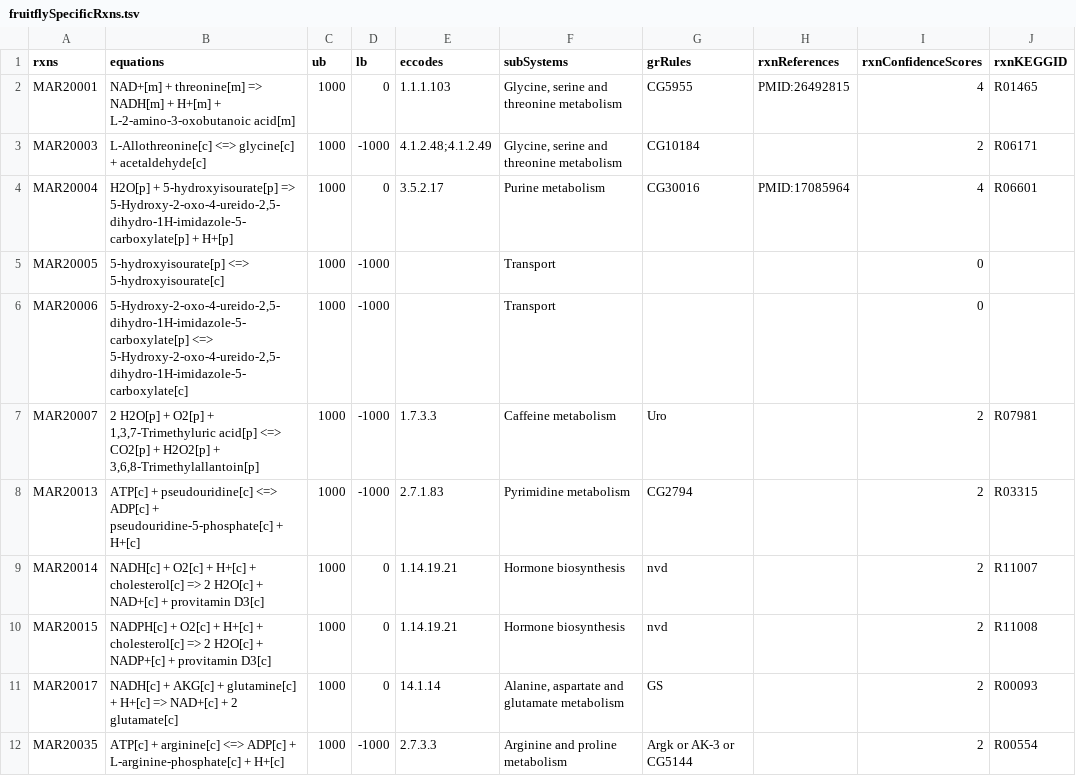
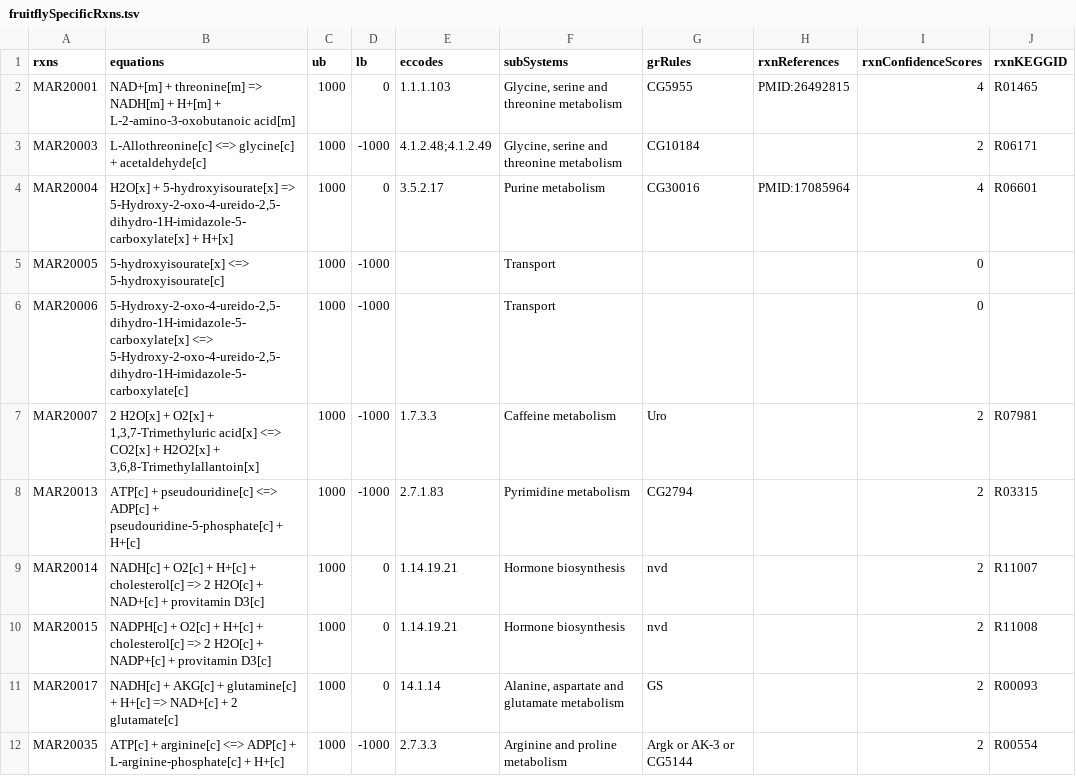
Before and after one commit to SysBioChalmers/Fruitfly-GEM, a TSV file: data/fruitflySpecificRxns.tsv, drawn as a sheet; only a part is shown; the diff names each change by its address in the sheet, - before the commit and + after, or states it on an @@ line.

```diff
--- a/data/fruitflySpecificRxns.tsv
+++ b/data/fruitflySpecificRxns.tsv
-B4 (equations): H2O[p] + 5-hydroxyisourate[p] => 5-Hydroxy-2-oxo-4-ureido-2,5-dihydro-1H-imidazole-5-carboxylate[p] + H+[p]
+B4 (equations): H2O[x] + 5-hydroxyisourate[x] => 5-Hydroxy-2-oxo-4-ureido-2,5-dihydro-1H-imidazole-5-carboxylate[x] + H+[x]
-B5 (equations): 5-hydroxyisourate[p] <=> 5-hydroxyisourate[c]
+B5 (equations): 5-hydroxyisourate[x] <=> 5-hydroxyisourate[c]
-B6 (equations): 5-Hydroxy-2-oxo-4-ureido-2,5-dihydro-1H-imidazole-5-carboxylate[p] <=> 5-Hydroxy-2-oxo-4-ureido-2,5-dihydro-1H-imidazole-5-carboxylate[c]
+B6 (equations): 5-Hydroxy-2-oxo-4-ureido-2,5-dihydro-1H-imidazole-5-carboxylate[x] <=> 5-Hydroxy-2-oxo-4-ureido-2,5-dihydro-1H-imidazole-5-carboxylate[c]
-B7 (equations): 2 H2O[p] + O2[p] + 1,3,7-Trimethyluric acid[p] <=> CO2[p] + H2O2[p] + 3,6,8-Trimethylallantoin[p]
+B7 (equations): 2 H2O[x] + O2[x] + 1,3,7-Trimethyluric acid[x] <=> CO2[x] + H2O2[x] + 3,6,8-Trimethylallantoin[x]
```
Also changed, not shown: data/fruitflySpecificMets.tsv.
